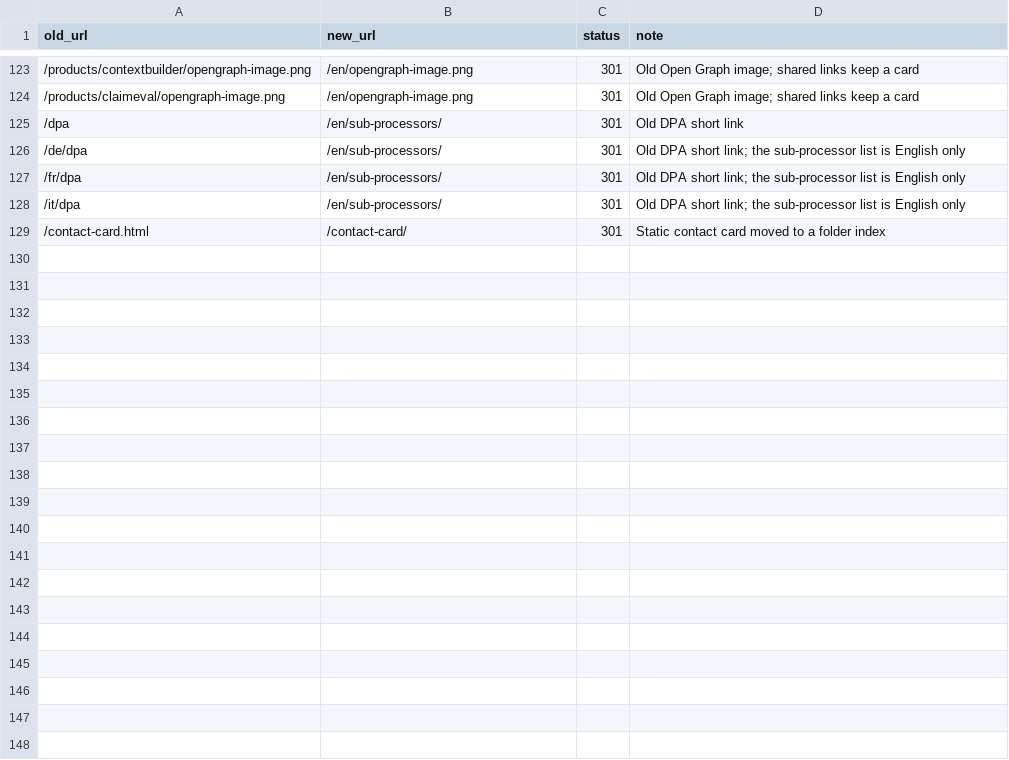
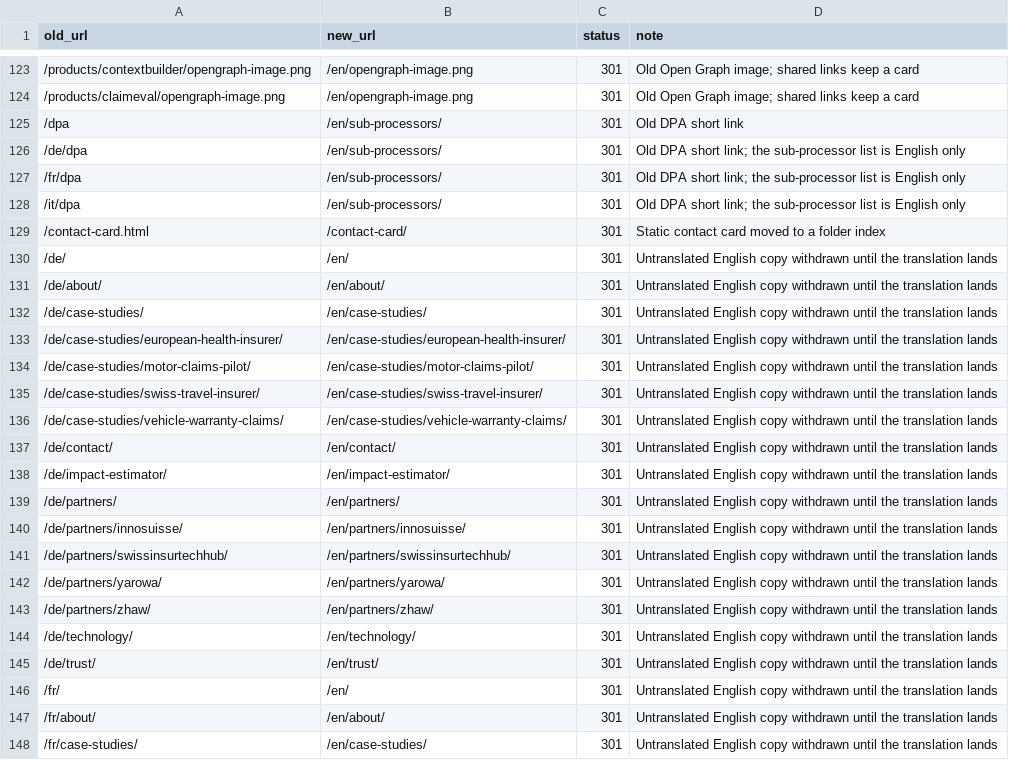
Before and after one commit to True-Aim-AG/trueaim-website, a CSV file: redirects/redirects.csv, drawn as a sheet; only a part is shown, gaps mark what is left out; the diff covers the shown part only; the diff names each change by its address in the sheet, - before the commit and + after, or states it on an @@ line.

```diff
--- a/redirects/redirects.csv
+++ b/redirects/redirects.csv
+row 130: /de/ | /en/ | 301 | Untranslated English copy withdrawn until the translation lands
+row 131: /de/about/ | /en/about/ | 301 | Untranslated English copy withdrawn until the translation lands
+row 132: /de/case-studies/ | /en/case-studies/ | 301 | Untranslated English copy withdrawn until the translation lands
+row 133: /de/case-studies/european-health-insurer/ | /en/case-studies/european-health-insurer/ | 301 | Untranslated English copy withdrawn until the translation lands
+row 134: /de/case-studies/motor-claims-pilot/ | /en/case-studies/motor-claims-pilot/ | 301 | Untranslated English copy withdrawn until the translation lands
+row 135: /de/case-studies/swiss-travel-insurer/ | /en/case-studies/swiss-travel-insurer/ | 301 | Untranslated English copy withdrawn until the translation lands
+row 136: /de/case-studies/vehicle-warranty-claims/ | /en/case-studies/vehicle-warranty-claims/ | 301 | Untranslated English copy withdrawn until the translation lands
+row 137: /de/contact/ | /en/contact/ | 301 | Untranslated English copy withdrawn until the translation lands
+row 138: /de/impact-estimator/ | /en/impact-estimator/ | 301 | Untranslated English copy withdrawn until the translation lands
+row 139: /de/partners/ | /en/partners/ | 301 | Untranslated English copy withdrawn until the translation lands
+row 140: /de/partners/innosuisse/ | /en/partners/innosuisse/ | 301 | Untranslated English copy withdrawn until the translation lands
+row 141: /de/partners/swissinsurtechhub/ | /en/partners/swissinsurtechhub/ | 301 | Untranslated English copy withdrawn until the translation lands
+row 142: /de/partners/yarowa/ | /en/partners/yarowa/ | 301 | Untranslated English copy withdrawn until the translation lands
+row 143: /de/partners/zhaw/ | /en/partners/zhaw/ | 301 | Untranslated English copy withdrawn until the translation lands
+row 144: /de/technology/ | /en/technology/ | 301 | Untranslated English copy withdrawn until the translation lands
+row 145: /de/trust/ | /en/trust/ | 301 | Untranslated English copy withdrawn until the translation lands
+row 146: /fr/ | /en/ | 301 | Untranslated English copy withdrawn until the translation lands
+row 147: /fr/about/ | /en/about/ | 301 | Untranslated English copy withdrawn until the translation lands
+row 148: /fr/case-studies/ | /en/case-studies/ | 301 | Untranslated English copy withdrawn until the translation lands
```
Also changed, not shown: 29 added rows and 6 edited cells elsewhere in this file, 13 other files.
